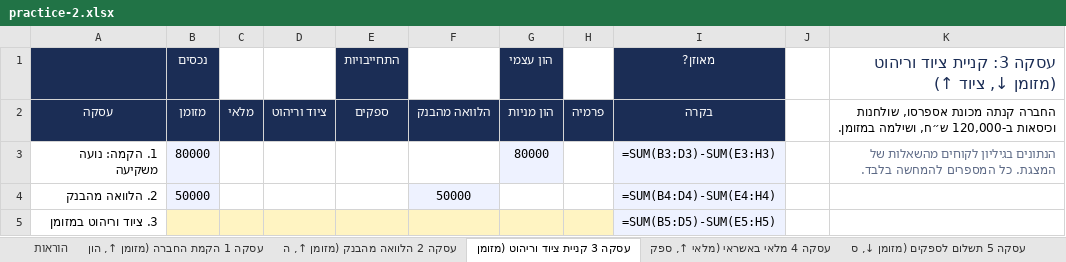
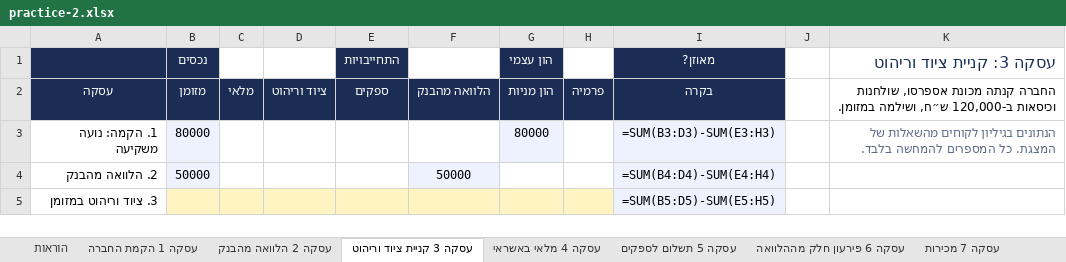
Before and after one commit to shaytsaban/colman-financial-analysis-managers, an Excel workbook: materials/practice-2.xlsx, sheet עסקה 3 קניית ציוד וריהוט, drawn as a sheet; values as stored, in another font and other column widths than the file's, no borders; formulas without a stored value are shown as written; the diff names each change by its address in the sheet, - before the commit and + after, or states it on an @@ line.

```diff
--- a/materials/practice-2.xlsx (sheet עסקה 3 קניית ציוד וריהוט)
+++ b/materials/practice-2.xlsx (sheet עסקה 3 קניית ציוד וריהוט)
-sheet tab: עסקה 1 הקמת החברה (מזומן ↑, הון
+sheet tab: עסקה 1 הקמת החברה
-sheet tab: עסקה 2 הלוואה מהבנק (מזומן ↑, ה
+sheet tab: עסקה 2 הלוואה מהבנק
-sheet tab: עסקה 3 קניית ציוד וריהוט (מזומן
+sheet tab: עסקה 3 קניית ציוד וריהוט
-sheet tab: עסקה 4 מלאי באשראי (מלאי ↑, ספק
+sheet tab: עסקה 4 מלאי באשראי
-sheet tab: עסקה 5 תשלום לספקים (מזומן ↓, ס
+sheet tab: עסקה 5 תשלום לספקים
-K1: עסקה 3: קניית ציוד וריהוט (מזומן ↓, ציוד ↑)
+K1: עסקה 3: קניית ציוד וריהוט
```
Also changed, not shown: sheet הוראות, sheet עסקה 1 הקמת החברה, sheet עסקה 2 הלוואה מהבנק, sheet עסקה 4 מלאי באשראי, sheet עסקה 5 תשלום לספקים, sheet עסקה 6 פירעון חלק מההלוואה, 8 more sheets, other sheet tabs, materials/practice-2-solutions.xlsx, 3 other files.
